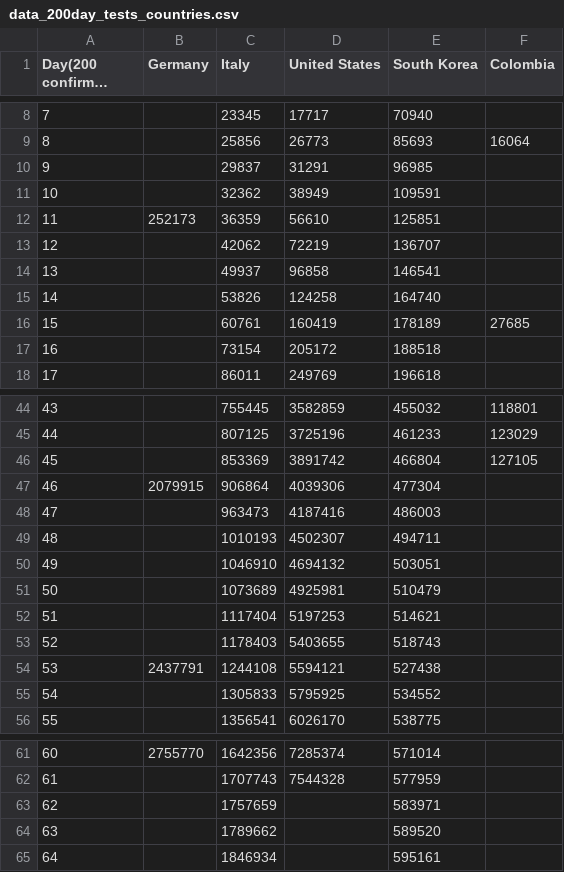
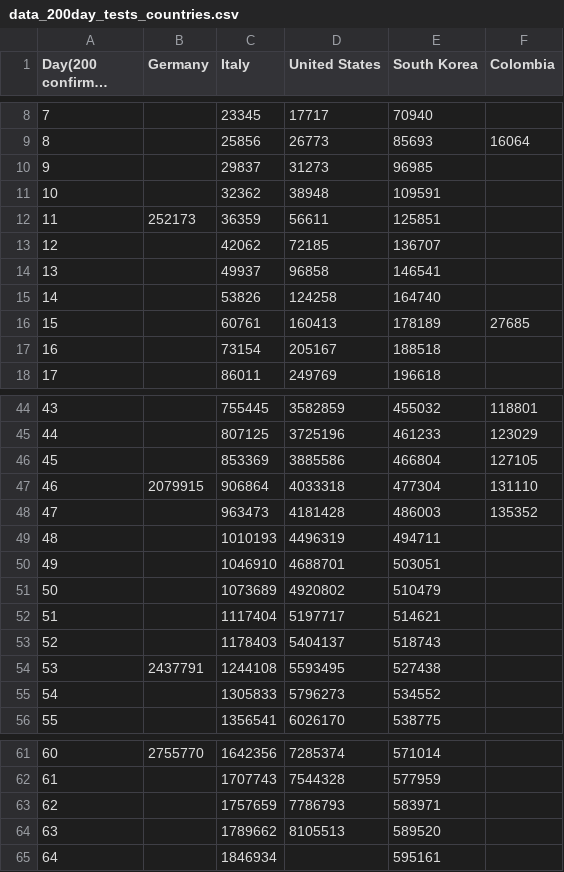
Before and after one commit to ideascol/covid19, a CSV file: data/data_200day_tests_countries.csv, drawn as a sheet; only a part is shown, gaps mark what is left out; long unchanged cells end in …; the diff covers the shown part only; the diff names each change by its address in the sheet, - before the commit and + after, or states it on an @@ line.

```diff
--- a/data/data_200day_tests_countries.csv
+++ b/data/data_200day_tests_countries.csv
-D10 (United States): 31291
+D10 (United States): 31273
-D11 (United States): 38949
+D11 (United States): 38948
-D12 (United States): 56610
+D12 (United States): 56611
-D13 (United States): 72219
+D13 (United States): 72185
-D16 (United States): 160419
+D16 (United States): 160413
-D17 (United States): 205172
+D17 (United States): 205167
-D46 (United States): 3891742
+D46 (United States): 3885586
-D47 (United States): 4039306
+D47 (United States): 4033318
-F47 (Colombia): (empty)
+F47 (Colombia): 131110
-D48 (United States): 4187416
+D48 (United States): 4181428
-F48 (Colombia): (empty)
+F48 (Colombia): 135352
-D49 (United States): 4502307
+D49 (United States): 4496319
-D50 (United States): 4694132
+D50 (United States): 4688701
-D51 (United States): 4925981
+D51 (United States): 4920802
-D52 (United States): 5197253
+D52 (United States): 5197717
-D53 (United States): 5403655
+D53 (United States): 5404137
-D54 (United States): 5594121
+D54 (United States): 5593495
-D55 (United States): 5795925
+D55 (United States): 5796273
-D63 (United States): (empty)
+D63 (United States): 7786793
-D64 (United States): (empty)
+D64 (United States): 8105513
```
Also changed, not shown: 2 added rows, 1 edited cell and row numbers in column A elsewhere in this file, data/data_200day_confirmed_cases_countries.csv, data/data_italy.csv, 6 other files.
